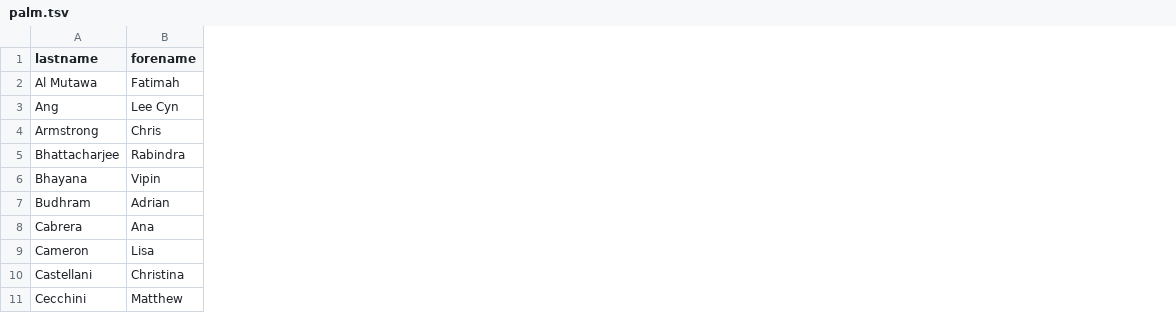
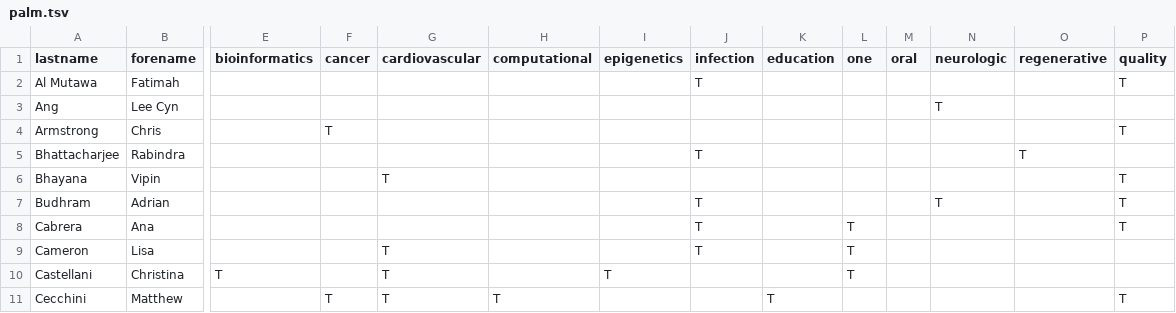
Before and after one commit to PoonLab/tragula, a TSV file: data/palm.tsv, drawn as a sheet; only a part is shown, gaps mark what is left out; the diff names each change by its address in the sheet, - before the commit and + after, or states it on an @@ line.

Commit message:
added manual clusters to palm data; made nicer labels for network plot

```diff
--- a/data/palm.tsv
+++ b/data/palm.tsv
+column E (bioinformatics), row 10: T
+column F (cancer), rows 4-11: T |  |  |  |  |  |  | T
+column G (cardiovascular), rows 6-11: T |  |  | T | T | T
+column H (computational), row 11: T
+column I (epigenetics), row 10: T
+column J (infection), rows 2-9: T |  |  | T |  | T | T | T
+column K (education), row 11: T
+column L (one), rows 8-10: all T
+column M (oral), empty
+column N (neurologic), rows 3-7: T |  |  |  | T
+column O (regenerative), row 5: T
+column P (quality), rows 2-11: T |  | T |  | T | T | T |  |  | T
```
Also changed, not shown: 6 other files.
